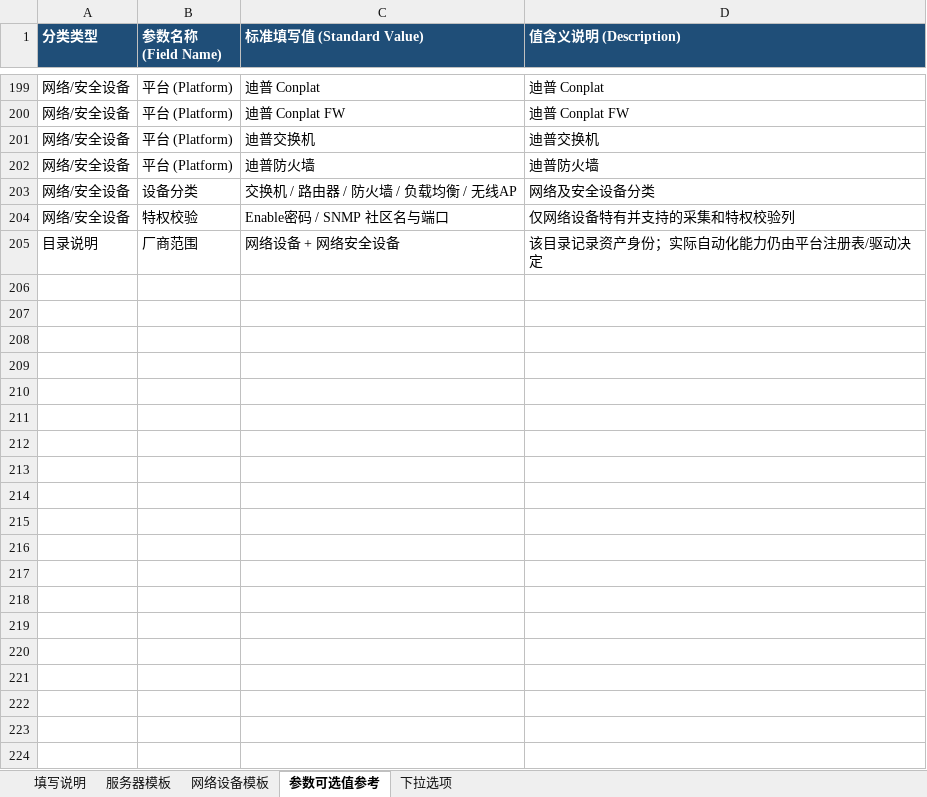
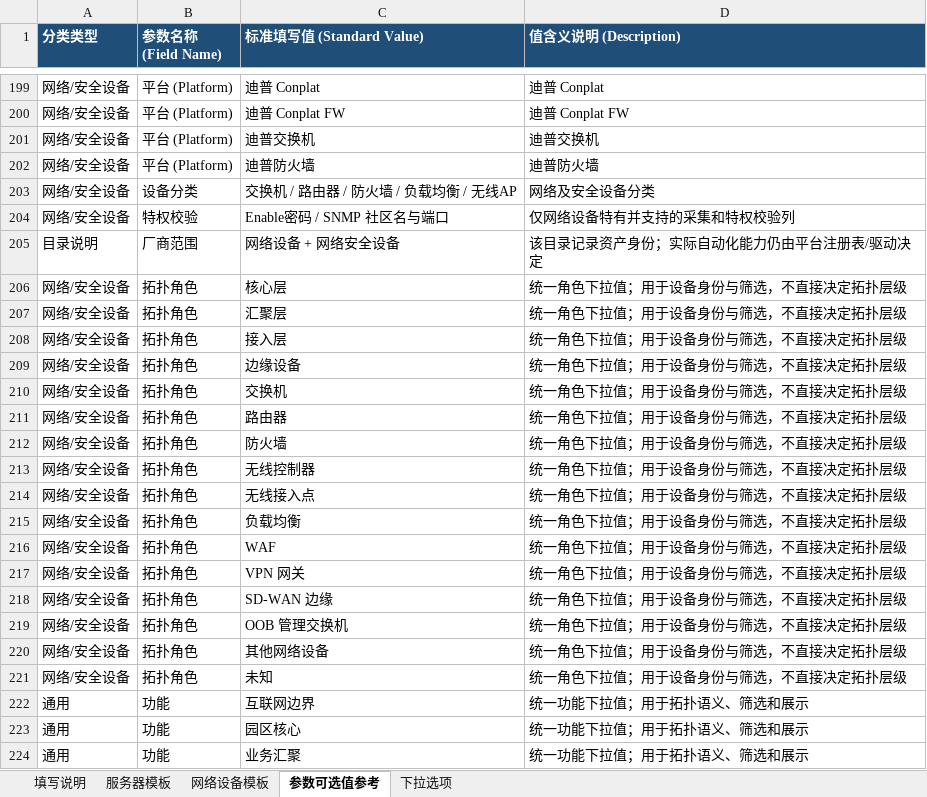
Before and after one commit to libing28390-sketch/Release-netops, an Excel workbook: public/templates/asset_import_template.xlsx, sheet 参数可选值参考, drawn as a sheet; only a part is shown, gaps mark what is left out; values as stored, in another font and other column widths than the file's, no borders; the diff covers the shown part only; the diff names each change by its address in the sheet, - before the commit and + after, or states it on an @@ line.

Commit message:
fix: stabilize topology import and interface collection

```diff
--- a/public/templates/asset_import_template.xlsx (sheet 参数可选值参考)
+++ b/public/templates/asset_import_template.xlsx (sheet 参数可选值参考)
+row 206: 网络/安全设备 | 拓扑角色 | 核心层 | 统一角色下拉值；用于设备身份与筛选，不直接决定拓扑层级
+row 207: 网络/安全设备 | 拓扑角色 | 汇聚层 | 统一角色下拉值；用于设备身份与筛选，不直接决定拓扑层级
+row 208: 网络/安全设备 | 拓扑角色 | 接入层 | 统一角色下拉值；用于设备身份与筛选，不直接决定拓扑层级
+row 209: 网络/安全设备 | 拓扑角色 | 边缘设备 | 统一角色下拉值；用于设备身份与筛选，不直接决定拓扑层级
+row 210: 网络/安全设备 | 拓扑角色 | 交换机 | 统一角色下拉值；用于设备身份与筛选，不直接决定拓扑层级
+row 211: 网络/安全设备 | 拓扑角色 | 路由器 | 统一角色下拉值；用于设备身份与筛选，不直接决定拓扑层级
+row 212: 网络/安全设备 | 拓扑角色 | 防火墙 | 统一角色下拉值；用于设备身份与筛选，不直接决定拓扑层级
+row 213: 网络/安全设备 | 拓扑角色 | 无线控制器 | 统一角色下拉值；用于设备身份与筛选，不直接决定拓扑层级
+row 214: 网络/安全设备 | 拓扑角色 | 无线接入点 | 统一角色下拉值；用于设备身份与筛选，不直接决定拓扑层级
+row 215: 网络/安全设备 | 拓扑角色 | 负载均衡 | 统一角色下拉值；用于设备身份与筛选，不直接决定拓扑层级
+row 216: 网络/安全设备 | 拓扑角色 | WAF | 统一角色下拉值；用于设备身份与筛选，不直接决定拓扑层级
+row 217: 网络/安全设备 | 拓扑角色 | VPN 网关 | 统一角色下拉值；用于设备身份与筛选，不直接决定拓扑层级
+row 218: 网络/安全设备 | 拓扑角色 | SD-WAN 边缘 | 统一角色下拉值；用于设备身份与筛选，不直接决定拓扑层级
+row 219: 网络/安全设备 | 拓扑角色 | OOB 管理交换机 | 统一角色下拉值；用于设备身份与筛选，不直接决定拓扑层级
+row 220: 网络/安全设备 | 拓扑角色 | 其他网络设备 | 统一角色下拉值；用于设备身份与筛选，不直接决定拓扑层级
+row 221: 网络/安全设备 | 拓扑角色 | 未知 | 统一角色下拉值；用于设备身份与筛选，不直接决定拓扑层级
+row 222: 通用 | 功能 | 互联网边界 | 统一功能下拉值；用于拓扑语义、筛选和展示
+row 223: 通用 | 功能 | 园区核心 | 统一功能下拉值；用于拓扑语义、筛选和展示
+row 224: 通用 | 功能 | 业务汇聚 | 统一功能下拉值；用于拓扑语义、筛选和展示
```
Also changed, not shown: 22 added rows elsewhere in this sheet, sheet 下拉选项, sheet 填写说明, sheet 网络设备模板, sheet 服务器模板, 27 other files.
